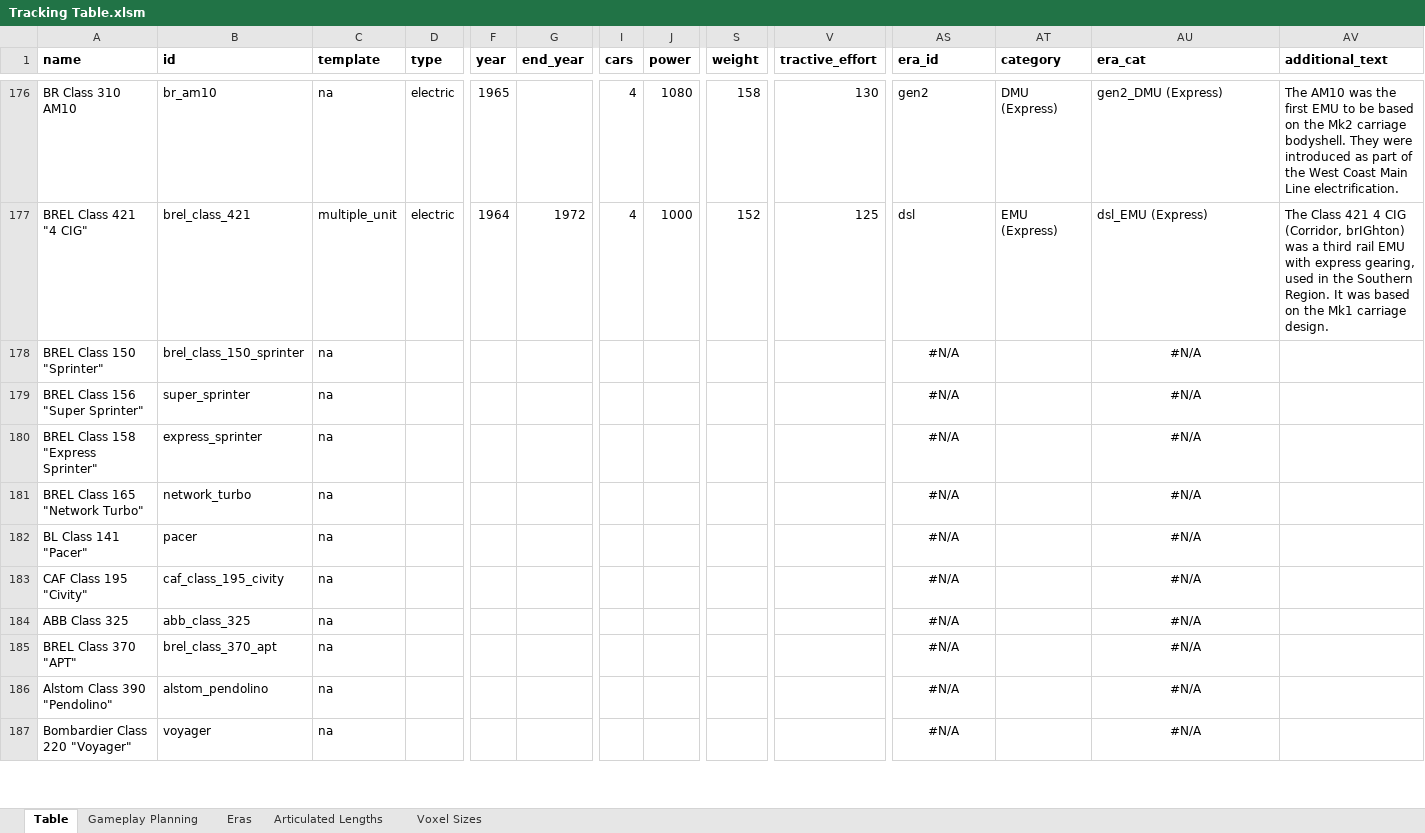
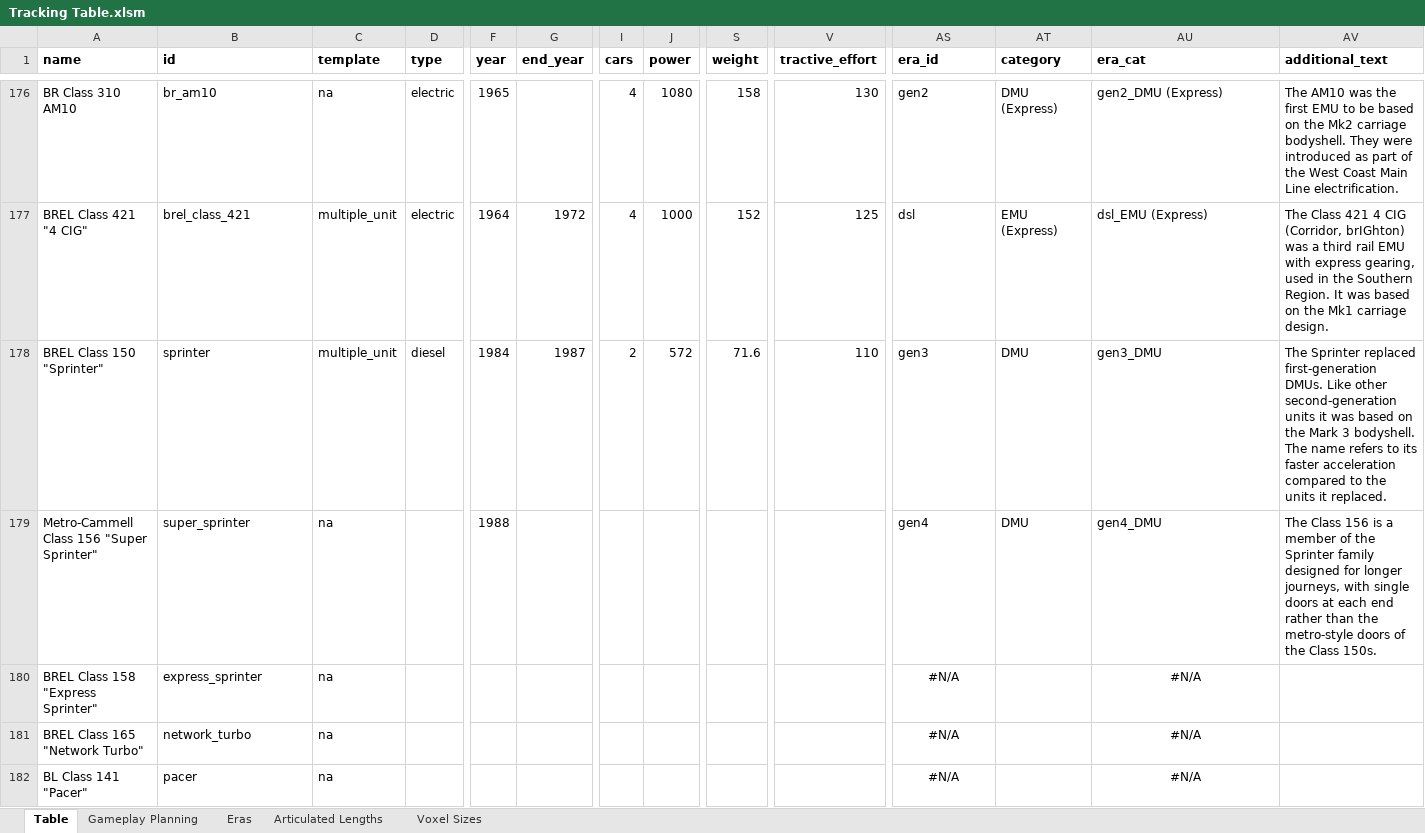
Before and after one commit to mattkimber/timberwolfs_trains, an Excel workbook: Tracking Table.xlsm, sheet Table, drawn as a sheet; only a part is shown, gaps mark what is left out; the shorter side is filled out with more unchanged rows; values as stored, in another font and other column widths than the file's, no borders; the diff covers the shown part only; the diff names each change by its address in the sheet, - before the commit and + after, or states it on an @@ line.

Commit message:
Added Sprinter

```diff
--- a/Tracking Table.xlsm (sheet Table)
+++ b/Tracking Table.xlsm (sheet Table)
-B178 (id): brel_class_150_sprinter
+B178 (id): sprinter
-C178 (template): na
+C178 (template): multiple_unit
-D178 (type): (empty)
+D178 (type): diesel
-F178 (year): (empty)
+F178 (year): 1984
-G178 (end_year): (empty)
+G178 (end_year): 1987
-I178 (cars): (empty)
+I178 (cars): 2
-J178 (power): (empty)
+J178 (power): 572
-S178 (weight): (empty)
+S178 (weight): 71.6
-V178 (tractive_effort): (empty)
+V178 (tractive_effort): 110
-AS178 (era_id): #N/A
+AS178 (era_id): gen3
-AS178:AS179 alignment: center
+AS178:AS179 alignment: left
-AT178:AT179 (category): (empty)
+AT178:AT179 (category): DMU
-AU178 (era_cat): #N/A
+AU178 (era_cat): gen3_DMU
-AU178:AU179 alignment: center
+AU178:AU179 alignment: left
-AV178 (additional_text): (empty)
+AV178 (additional_text): The Sprinter replaced first-generation DMUs. Like other second-generation units it was based on the Mark 3 bodyshell. The name refers to its faster acceleration compared to the units it replaced.
-A179 (name): BREL Class 156 "Super Sprinter"
+A179 (name): Metro-Cammell Class 156 "Super Sprinter"
-F179 (year): (empty)
+F179 (year): 1988
-AS179 (era_id): #N/A
+AS179 (era_id): gen4
-AU179 (era_cat): #N/A
+AU179 (era_cat): gen4_DMU
-AV179 (additional_text): (empty)
+AV179 (additional_text): The Class 156 is a member of the Sprinter family designed for longer journeys, with single doors at each end rather than the metro-style doors of the Class 150s.
```
Also changed, not shown: 13 edited cells elsewhere in this sheet, sheet Gameplay Planning, 4 other files.
